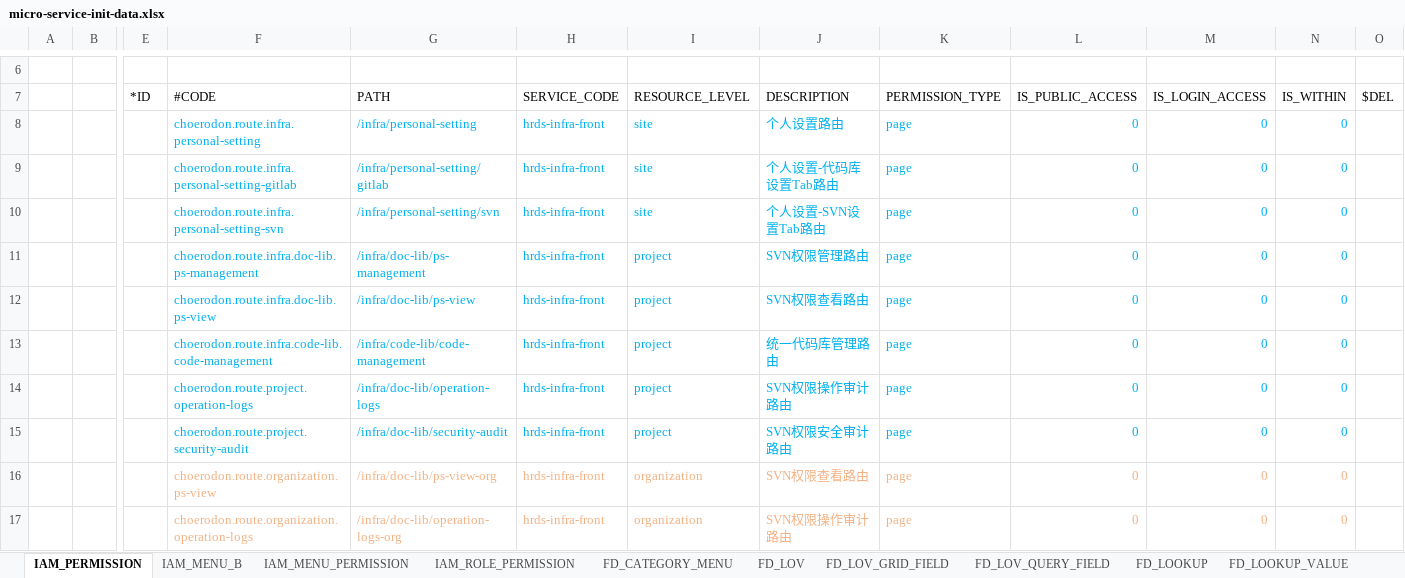
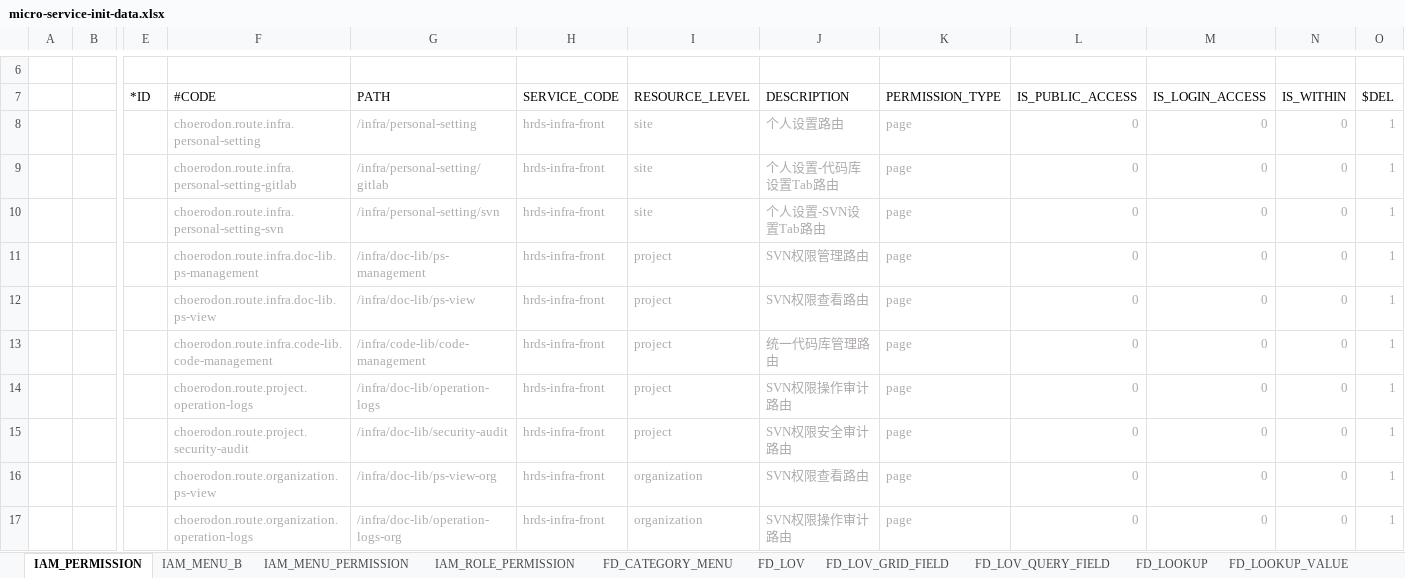
Before and after one commit to open-hand/code-repo-service, an Excel workbook: src/main/resources/script/meta/micro-service-init-data.xlsx, sheet IAM_PERMISSION, drawn as a sheet; only a part is shown, gaps mark what is left out; values as stored, in another font and other column widths than the file's, no borders; the diff covers the shown part only; the diff names each change by its address in the sheet, - before the commit and + after, or states it on an @@ line.

```diff
--- a/src/main/resources/script/meta/micro-service-init-data.xlsx (sheet IAM_PERMISSION)
+++ b/src/main/resources/script/meta/micro-service-init-data.xlsx (sheet IAM_PERMISSION)
-F8:N15 text colour: #00B0F0
+F8:N15 text colour: #AFABAB
-O8:O17 ($DEL): (empty)
+O8:O17 ($DEL): 1
-F16:N17 text colour: #F4B183
+F16:N17 text colour: #AFABAB
```
Also changed, not shown: 9 added rows elsewhere in this sheet, sheet IAM_MENU_B, sheet FD_CATEGORY_MENU.
